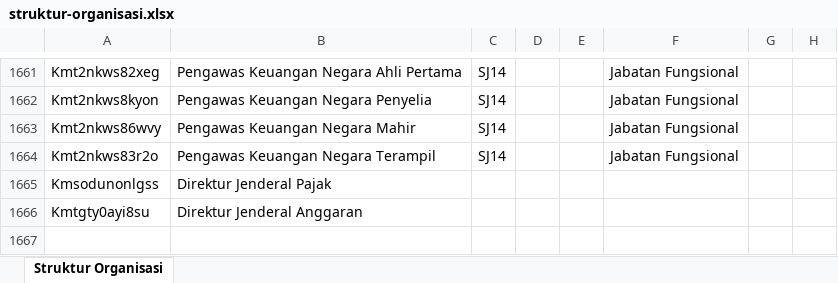
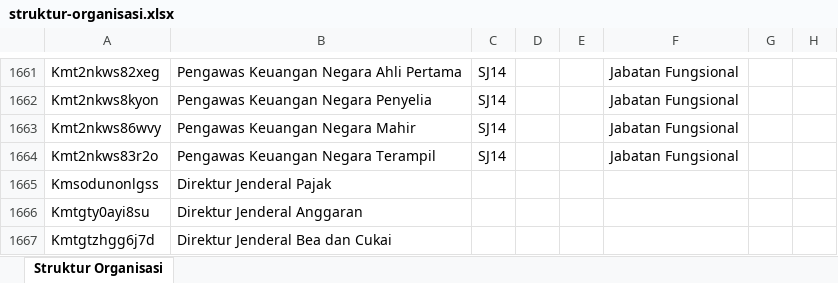
Before and after one commit to AkuKamandanu/petajabatan, an Excel workbook: data/struktur-organisasi.xlsx, sheet Struktur Organisasi, drawn as a sheet; only a part is shown, gaps mark what is left out; values as stored, in another font and other column widths than the file's, no borders; the diff names each change by its address in the sheet, - before the commit and + after, or states it on an @@ line.

Commit message:
Auto-sync bagan (2026-08-31T06:02:05.129Z)

```diff
--- a/data/struktur-organisasi.xlsx (sheet Struktur Organisasi)
+++ b/data/struktur-organisasi.xlsx (sheet Struktur Organisasi)
+row 1667: Kmtgtzhgg6j7d | Direktur Jenderal Bea dan Cukai
```
